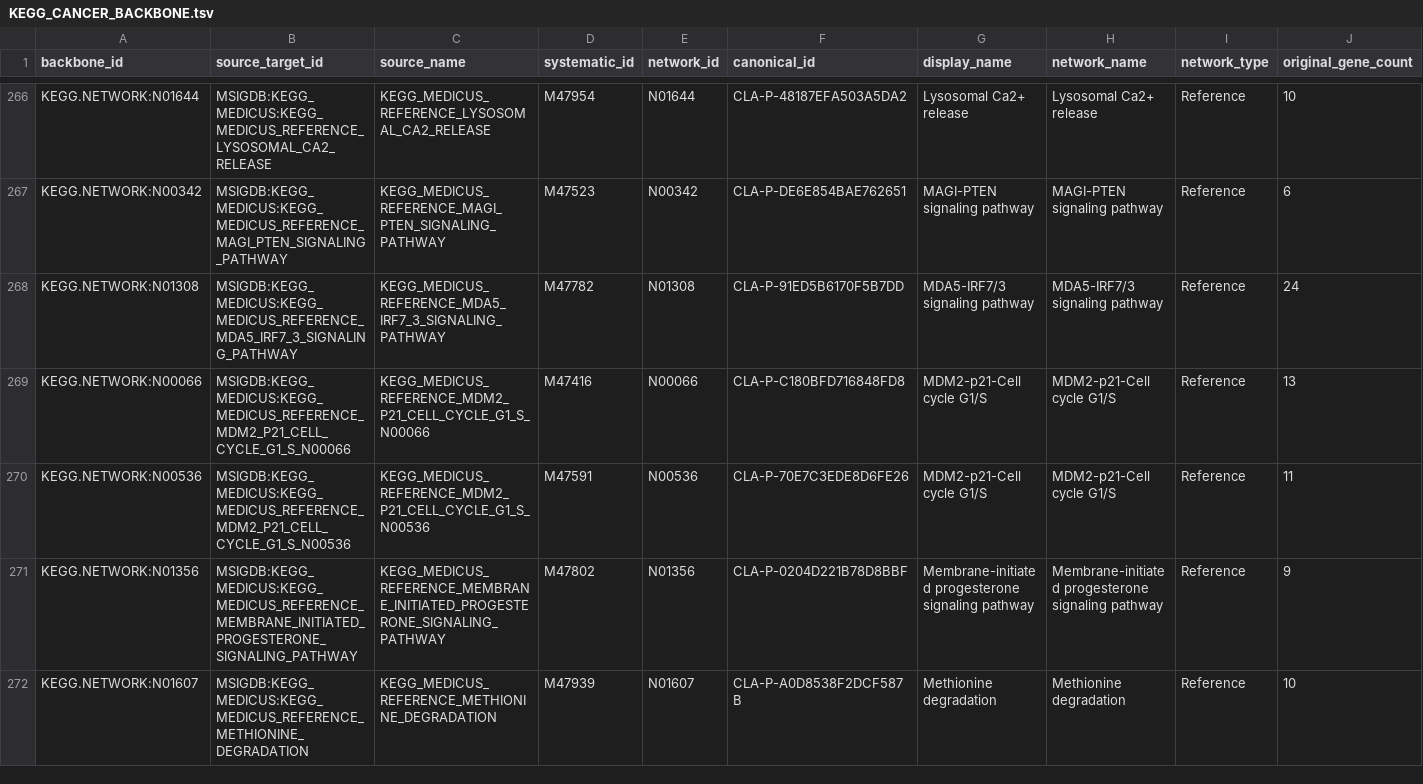
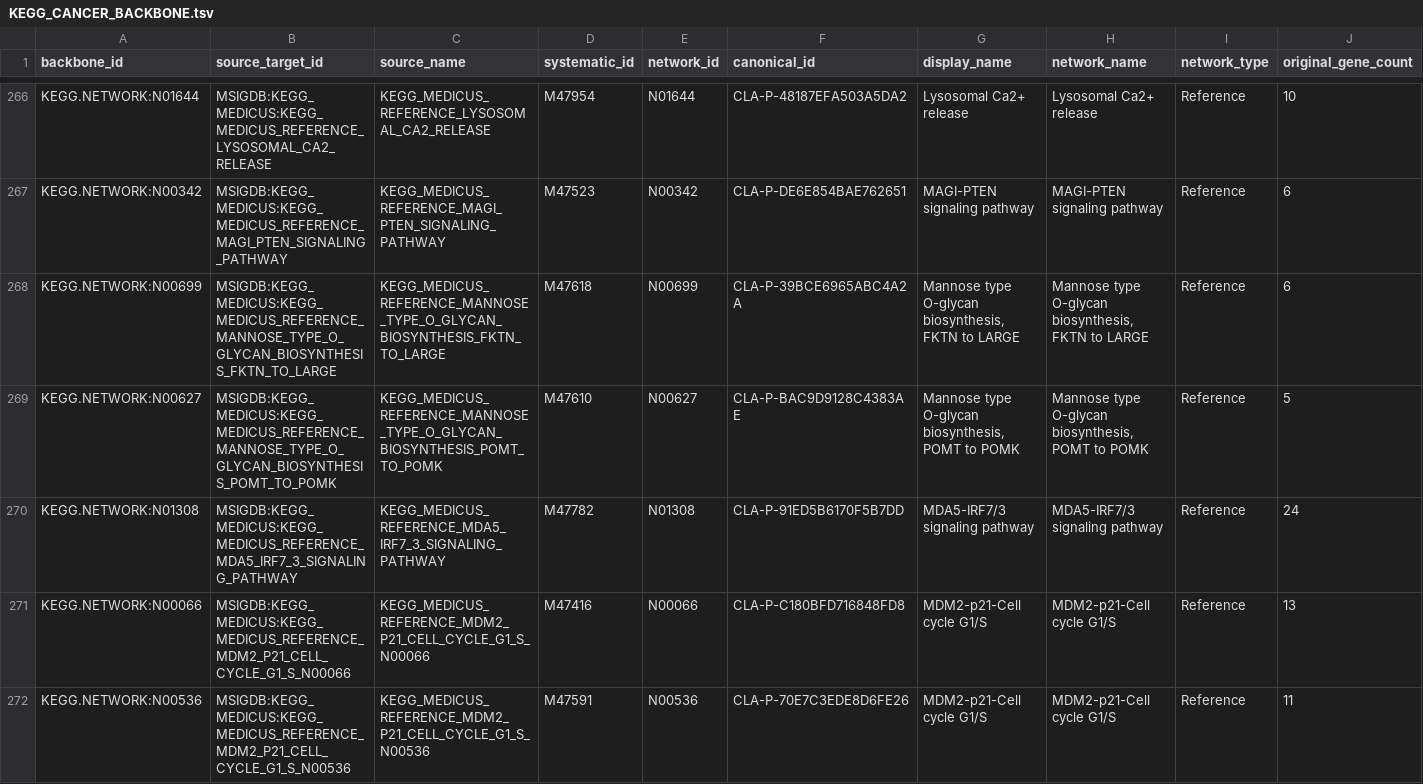
Before and after one commit to 5566-lab/CancerLncAtlas, a TSV file: provenance/kegg_cancer_scope_20261111/KEGG_CANCER_BACKBONE.tsv, drawn as a sheet; only a part is shown, gaps mark what is left out; the shorter side is filled out with more unchanged rows; rows hold the shown columns only; the diff names each change by its address in the sheet, - before the commit and + after, or states it on an @@ line.

Commit message:
Correct dystroglycan O-mannosylation cancer scope

```diff
--- a/provenance/kegg_cancer_scope_20261111/KEGG_CANCER_BACKBONE.tsv
+++ b/provenance/kegg_cancer_scope_20261111/KEGG_CANCER_BACKBONE.tsv
+row 268: KEGG.NETWORK:N00699 | MSIGDB:KEGG_MEDICUS:KEGG_MEDICUS_REFERENCE_MANNOSE_TYPE_O_GLYCAN_BIOSYNTHESIS_FKTN_TO_LARGE | KEGG_MEDICUS_REFERENCE_MANNOSE_TYPE_O_GLYCAN_BIOSYNTHESIS_FKTN_TO_LARGE | M47618 | N00699 | CLA-P-39BCE6965ABC4A2A | Mannose type O-glycan biosynthesis, FKTN to LARGE | Mannose type O-glycan biosynthesis, FKTN to LARGE | Reference | 6
+row 269: KEGG.NETWORK:N00627 | MSIGDB:KEGG_MEDICUS:KEGG_MEDICUS_REFERENCE_MANNOSE_TYPE_O_GLYCAN_BIOSYNTHESIS_POMT_TO_POMK | KEGG_MEDICUS_REFERENCE_MANNOSE_TYPE_O_GLYCAN_BIOSYNTHESIS_POMT_TO_POMK | M47610 | N00627 | CLA-P-BAC9D9128C4383AE | Mannose type O-glycan biosynthesis, POMT to POMK | Mannose type O-glycan biosynthesis, POMT to POMK | Reference | 5
```
Also changed, not shown: provenance/kegg_cancer_scope_20261111/MEMBERS.tsv, provenance/kegg_cancer_scope_20261111/SOURCE_SCOPE_DECISIONS.tsv, 12 other files.
